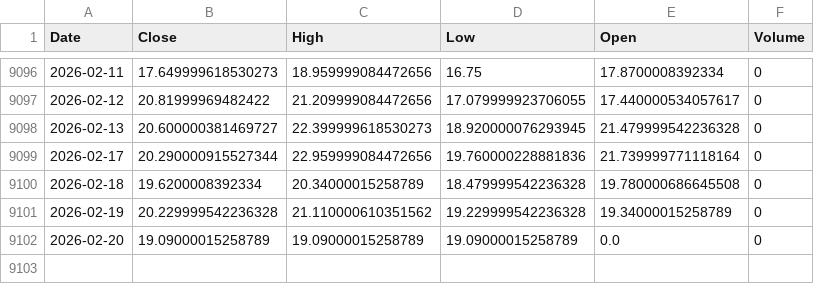
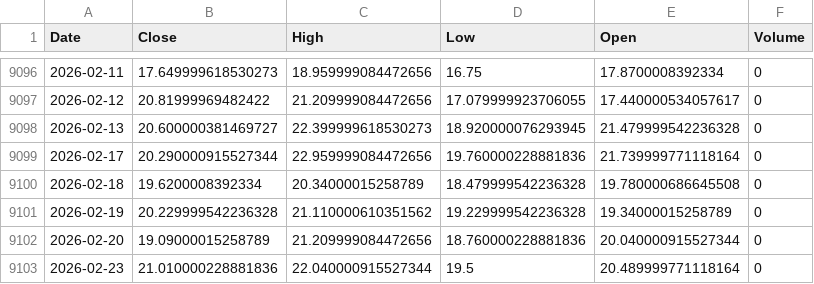
Before and after one commit to kittycapital/vix-spy, a CSV file: data/VIX.csv, drawn as a sheet; only a part is shown, gaps mark what is left out.

```diff
--- a/data/VIX.csv
+++ b/data/VIX.csv
@@ -9101,2 +9101,3 @@ Date,Close,High,Low,Open,Volume
 2026-02-19,20.229999542236328,21.110000610351562,19.229999542236328,19.34000015258789,0
-2026-02-20,19.09000015258789,19.09000015258789,19.09000015258789,0.0,0
+2026-02-20,19.09000015258789,21.209999084472656,18.760000228881836,20.040000915527344,0
+2026-02-23,21.010000228881836,22.040000915527344,19.5,20.489999771118164,0
```
Also changed, not shown: data/SPY.csv.
